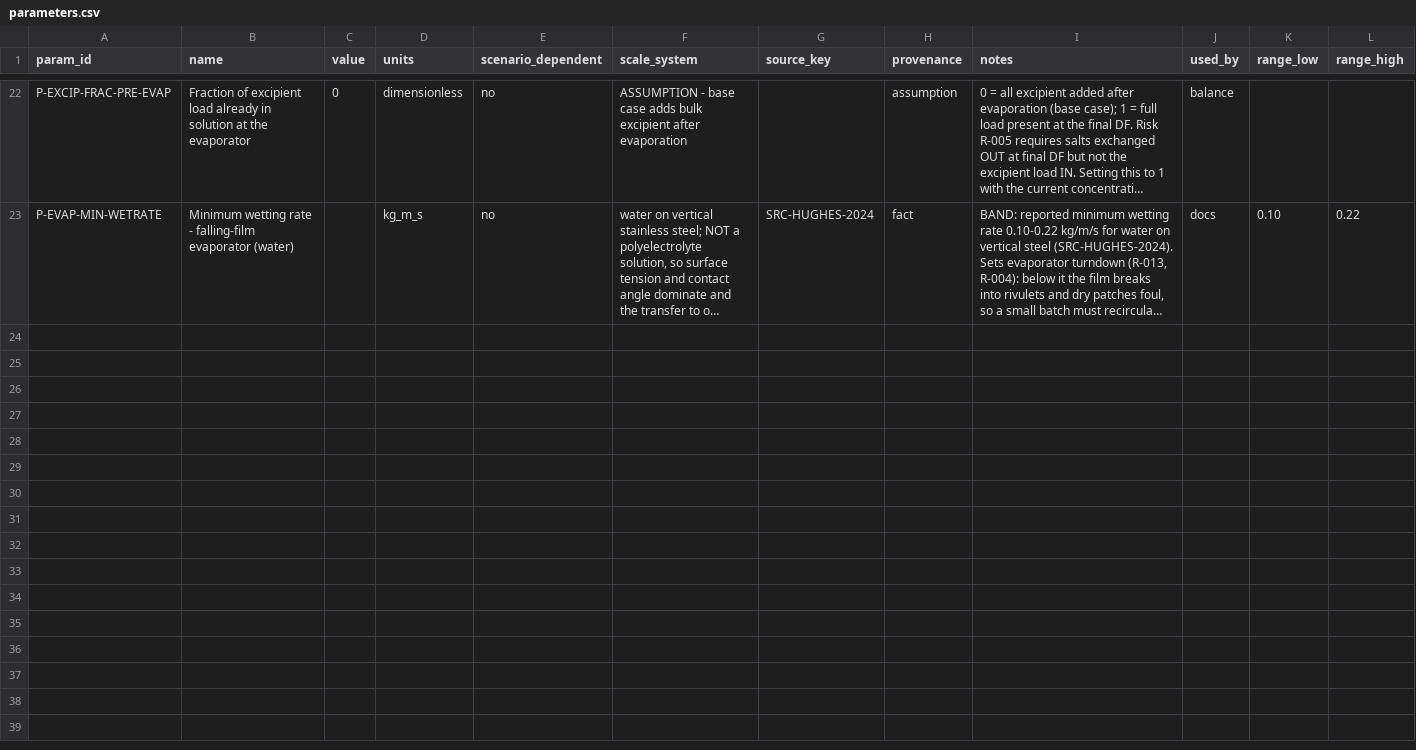
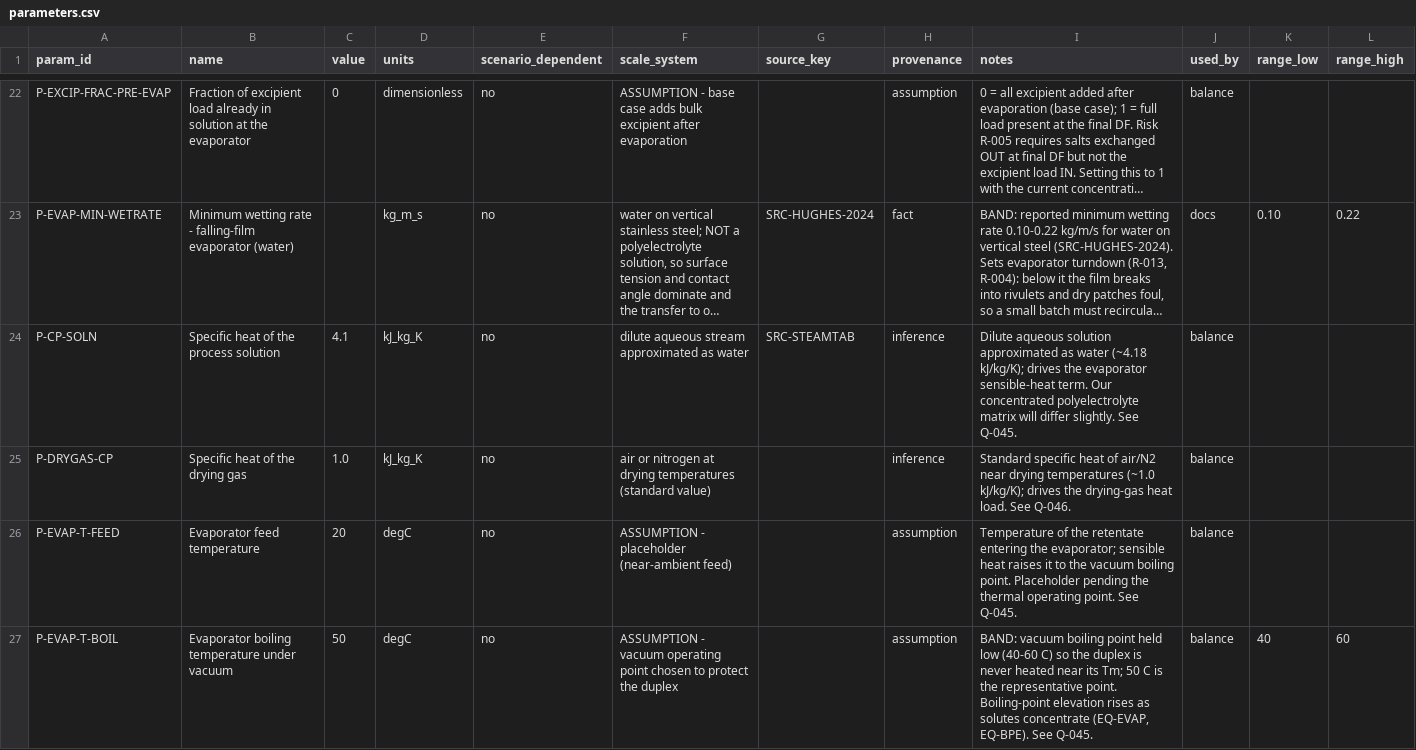
Before and after one commit to theqtl/HelloWorld, a CSV file: data/parameters.csv, drawn as a sheet; only a part is shown, gaps mark what is left out; long unchanged cells end in …; the diff covers the shown part only; the diff names each change by its address in the sheet, - before the commit and + after, or states it on an @@ line.

```diff
--- a/data/parameters.csv
+++ b/data/parameters.csv
+row 24: P-CP-SOLN | Specific heat of the process solution | 4.1 | kJ_kg_K | no | dilute aqueous stream approximated as water | SRC-STEAMTAB | inference | Dilute aqueous solution approximated as water (~4.18 kJ/kg/K); drives the evaporator sensible-heat term. Our concentrated polyelectrolyte matrix will differ slightly. See Q-045. | balance
+row 25: P-DRYGAS-CP | Specific heat of the drying gas | 1.0 | kJ_kg_K | no | air or nitrogen at drying temperatures (standard value) |  | inference | Standard specific heat of air/N2 near drying temperatures (~1.0 kJ/kg/K); drives the drying-gas heat load. See Q-046. | balance
+row 26: P-EVAP-T-FEED | Evaporator feed temperature | 20 | degC | no | ASSUMPTION - placeholder (near-ambient feed) |  | assumption | Temperature of the retentate entering the evaporator; sensible heat raises it to the vacuum boiling point. Placeholder pending the thermal operating point. See Q-045. | balance
+row 27: P-EVAP-T-BOIL | Evaporator boiling temperature under vacuum | 50 | degC | no | ASSUMPTION - vacuum operating point chosen to protect the duplex |  | assumption | BAND: vacuum boiling point held low (40-60 C) so the duplex is never heated near its Tm; 50 C is the representative point. Boiling-point elevation rises as solutes concentrate (EQ-EVAP, EQ-BPE). See Q-045. | balance | 40 | 60
```
Also changed, not shown: 4 added rows elsewhere in this file, data/questions.csv, 5 other files.
